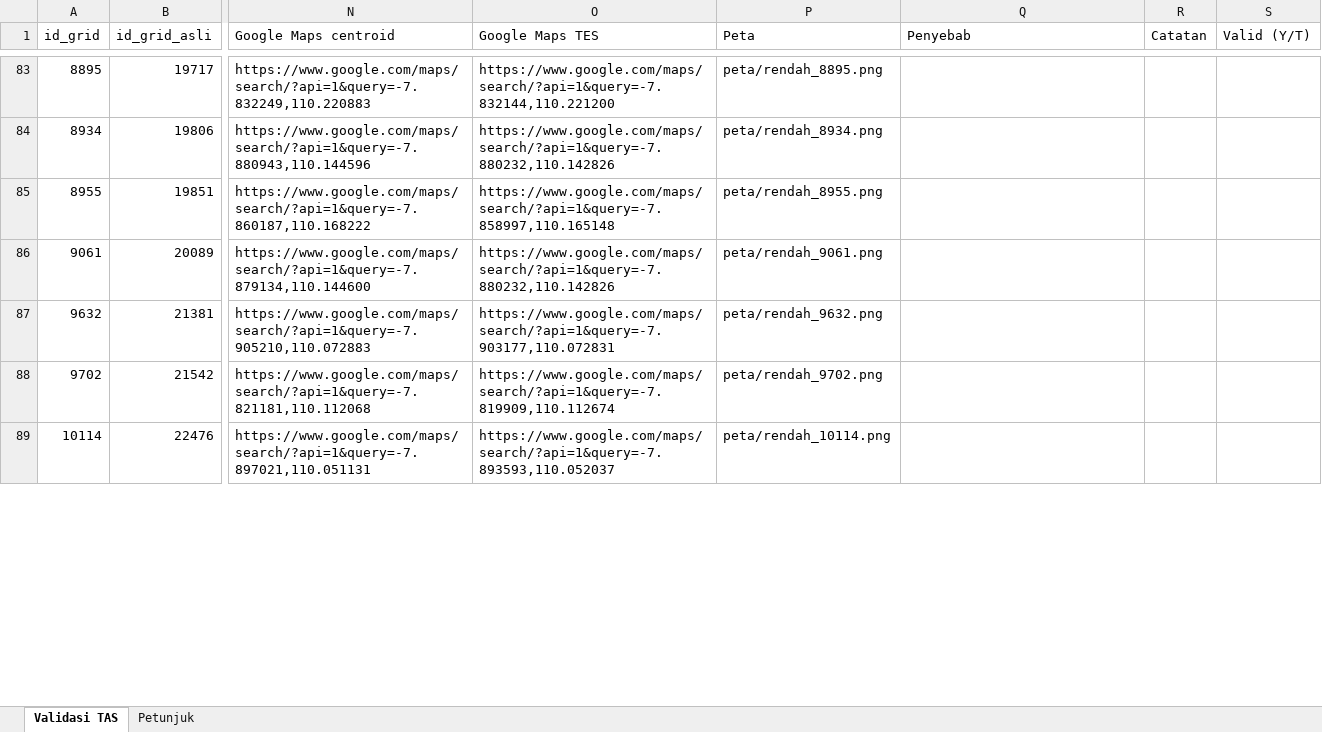
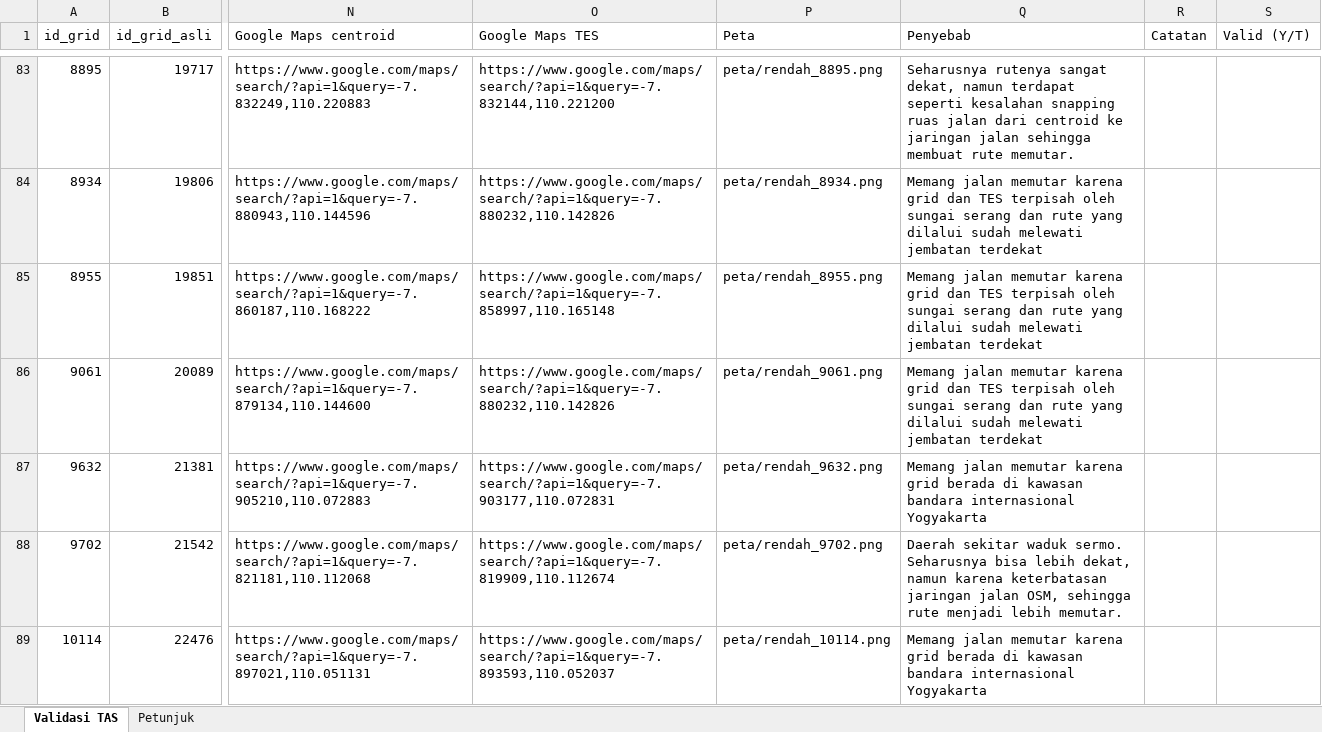
Before and after one commit to lrnt813/Web-Storytelling2, an Excel workbook: output_bab4/validasi/validasi_TAS.xlsx, sheet Validasi TAS, drawn as a sheet; only a part is shown, gaps mark what is left out; values as stored, in another font and other column widths than the file's, no cell formats; the diff covers the shown part only; the diff names each change by its address in the sheet, - before the commit and + after, or states it on an @@ line.

```diff
--- a/output_bab4/validasi/validasi_TAS.xlsx (sheet Validasi TAS)
+++ b/output_bab4/validasi/validasi_TAS.xlsx (sheet Validasi TAS)
-Q83 (Penyebab): (empty)
+Q83 (Penyebab): Seharusnya rutenya sangat dekat, namun terdapat seperti kesalahan snapping ruas jalan dari centroid ke jaringan jalan sehingga membuat rute memutar.
-Q84:Q86 (Penyebab): (empty)
+Q84:Q86 (Penyebab): Memang jalan memutar karena grid dan TES terpisah oleh sungai serang dan rute yang dilalui sudah melewati jembatan terdekat
-Q87 (Penyebab): (empty)
+Q87 (Penyebab): Memang jalan memutar karena grid berada di kawasan bandara internasional Yogyakarta
-Q88 (Penyebab): (empty)
+Q88 (Penyebab): Daerah sekitar waduk sermo. Seharusnya bisa lebih dekat, namun karena keterbatasan jaringan jalan OSM, sehingga rute menjadi lebih memutar.
-Q89 (Penyebab): (empty)
+Q89 (Penyebab): Memang jalan memutar karena grid berada di kawasan bandara internasional Yogyakarta
```
Also changed, not shown: 266 edited cells elsewhere in this sheet, cell formats, 1 other file.
